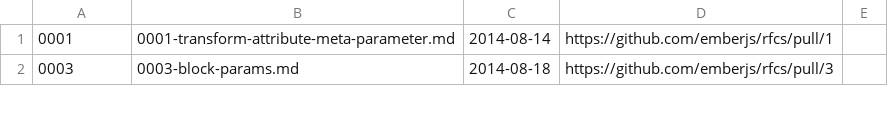
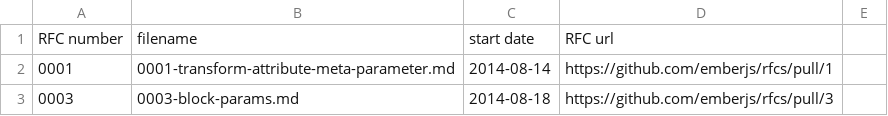
Before and after one commit to jenweber/rfc-file-processor, a CSV file: output.csv, drawn as a sheet; only a part is shown; the diff names each change by its address in the sheet, - before the commit and + after, or states it on an @@ line.

```diff
--- a/output.csv
+++ b/output.csv
+row 1: RFC number | filename | start date | RFC url
```
Also changed, not shown: 1 other file.
